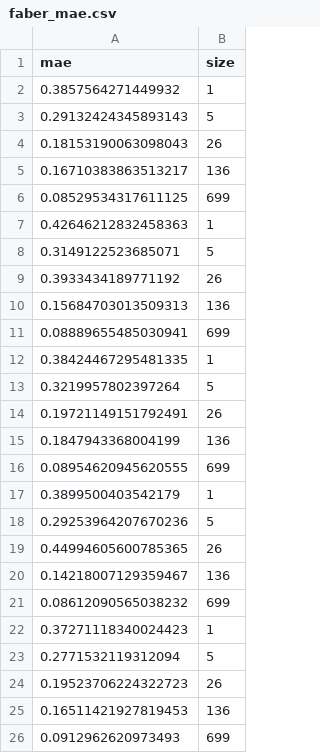
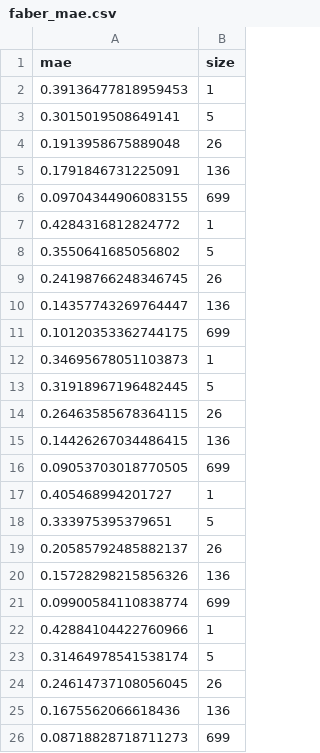
Before and after one commit to WardLT/ml-quaternary-heuslers, a CSV file: compare-methods/faber_mae.csv, drawn as a sheet.

Commit message:
Increased maximum training set sizes
10^4 for Faber method took >20 days, not doing it for 7.5 * 10^4,
because that would take at least 0.5 years on my computer

```diff
--- a/compare-methods/faber_mae.csv
+++ b/compare-methods/faber_mae.csv
@@ -1,26 +1,26 @@
 mae,size
-0.3857564271449932,1
-0.29132424345893143,5
-0.18153190063098043,26
-0.16710383863513217,136
-0.08529534317611125,699
-0.42646212832458363,1
-0.3149122523685071,5
-0.3933434189771192,26
-0.15684703013509313,136
-0.08889655485030941,699
-0.38424467295481335,1
-0.3219957802397264,5
-0.19721149151792491,26
-0.1847943368004199,136
-0.08954620945620555,699
-0.3899500403542179,1
-0.29253964207670236,5
-0.44994605600785365,26
-0.14218007129359467,136
-0.08612090565038232,699
-0.37271118340024423,1
-0.2771532119312094,5
-0.19523706224322723,26
-0.16511421927819453,136
-0.0912962620973493,699
+0.39136477818959453,1
+0.3015019508649141,5
+0.1913958675889048,26
+0.1791846731225091,136
+0.09704344906083155,699
+0.4284316812824772,1
+0.3550641685056802,5
+0.24198766248346745,26
+0.14357743269764447,136
+0.10120353362744175,699
+0.34695678051103873,1
+0.31918967196482445,5
+0.26463585678364115,26
+0.14426267034486415,136
+0.09053703018770505,699
+0.405468994201727,1
+0.333975395379651,5
+0.20585792485882137,26
+0.15728298215856326,136
+0.09900584110838774,699
+0.42884104422760966,1
+0.31464978541538174,5
+0.24614737108056045,26
+0.1675562066618436,136
+0.08718828718711273,699
```
Also changed, not shown: 10 other files.
